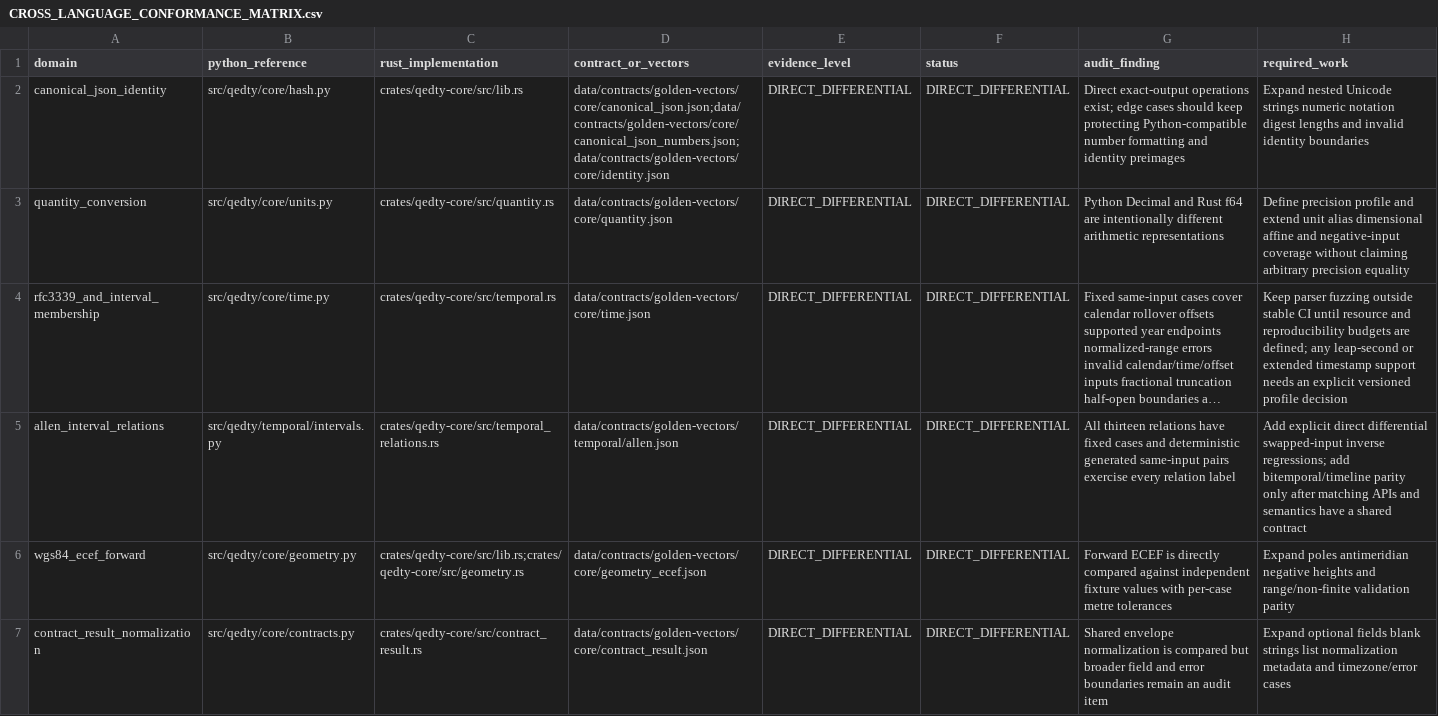
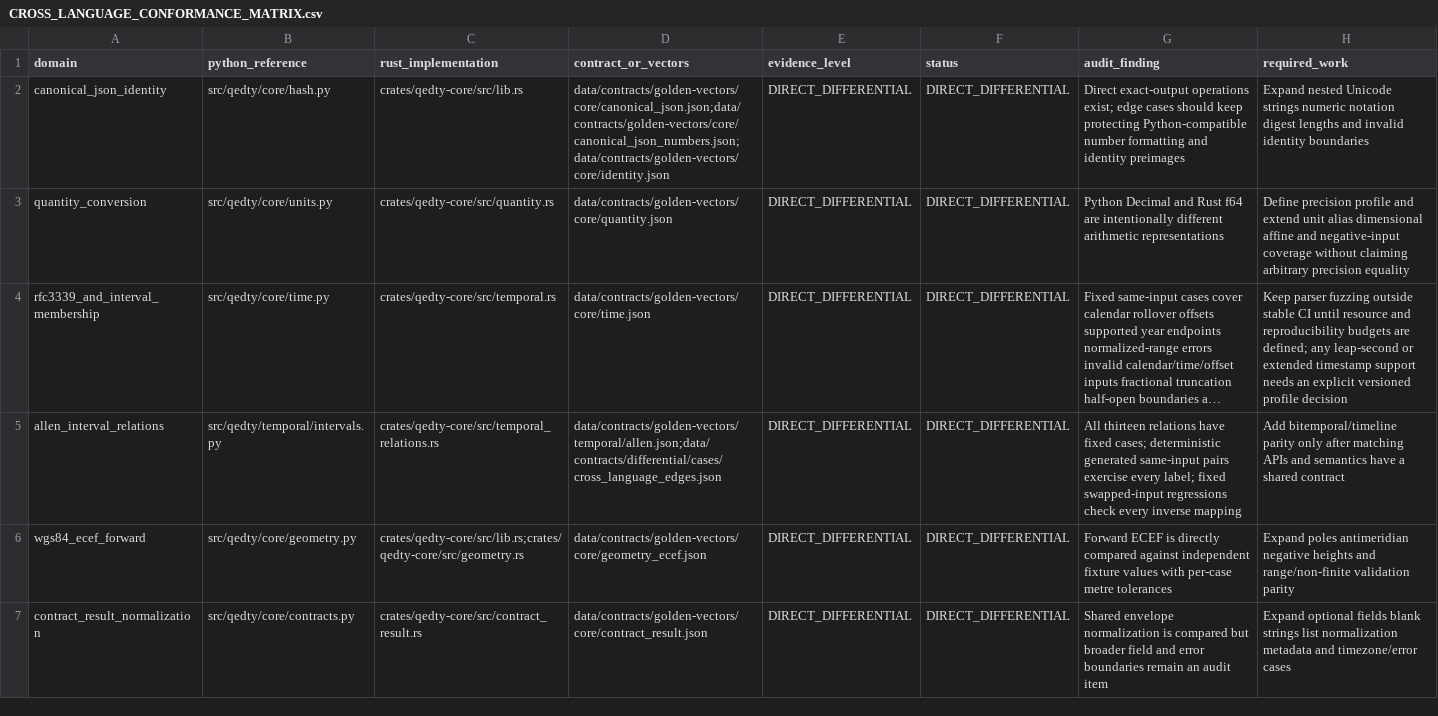
Before and after one commit to shan-005/QEDTY, a CSV file: docs/engineering/CROSS_LANGUAGE_CONFORMANCE_MATRIX.csv, drawn as a sheet; only a part is shown; long unchanged cells end in …; the diff names each change by its address in the sheet, - before the commit and + after, or states it on an @@ line.

Commit message:
test: add Allen inverse differential regressions

```diff
--- a/docs/engineering/CROSS_LANGUAGE_CONFORMANCE_MATRIX.csv
+++ b/docs/engineering/CROSS_LANGUAGE_CONFORMANCE_MATRIX.csv
-D5 (contract_or_vectors): data/contracts/golden-vectors/temporal/allen.json
+D5 (contract_or_vectors): data/contracts/golden-vectors/temporal/allen.json;data/contracts/differential/cases/cross_language_edges.json
-G5 (audit_finding): …have fixed cases and deterministic generated same-input pairs exercise every relation label
+G5 (audit_finding): …have fixed cases; deterministic generated same-input pairs exercise every label; fixed swapped-input regressions check every inverse mapping
-H5 (required_work): Add explicit direct differential swapped-input inverse regressions; add bitemporal/timeline parity…
+H5 (required_work): Add bitemporal/timeline parity…
```
Also changed, not shown: 5 other files.
